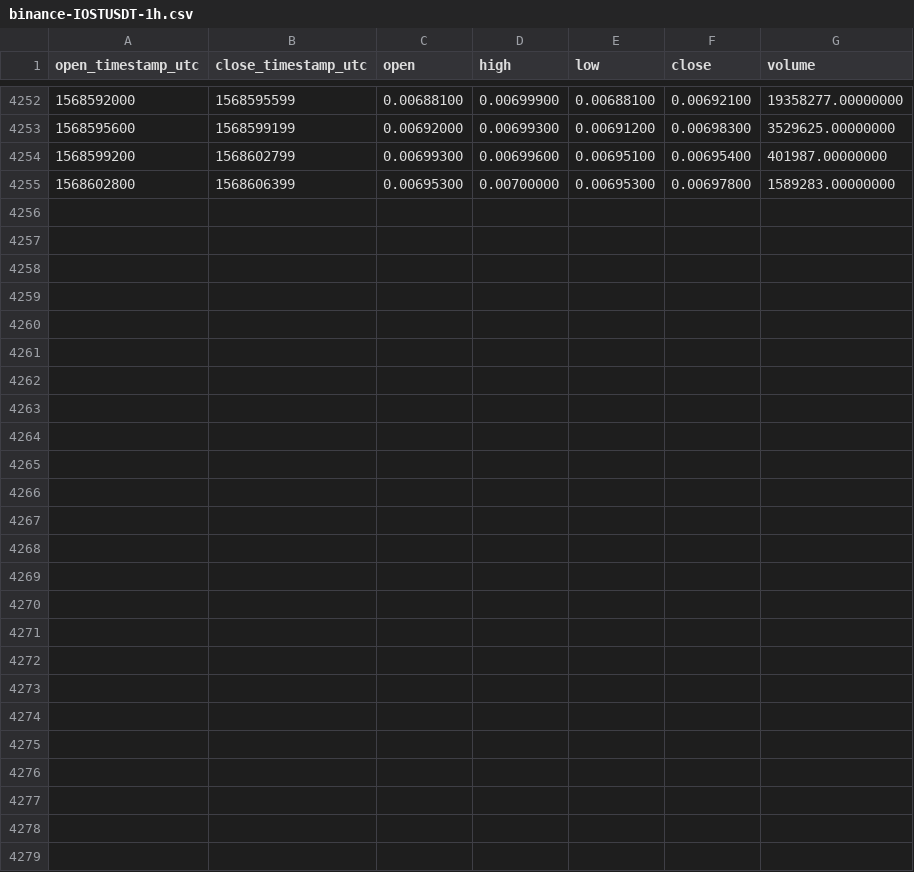
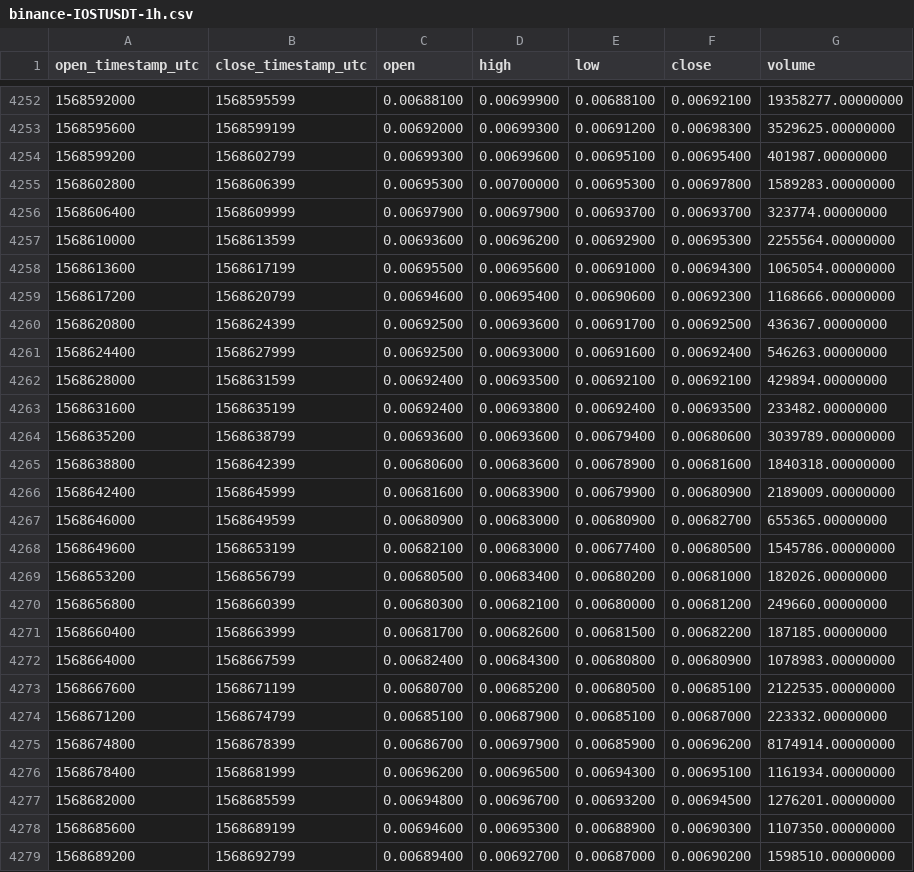
Before and after one commit to cryptobigbro/binance-IOSTUSDT, a CSV file: binance-IOSTUSDT-1h.csv, drawn as a sheet; only a part is shown, gaps mark what is left out; the diff names each change by its address in the sheet, - before the commit and + after, or states it on an @@ line.

Commit message:
Update OHLCV data.

```diff
--- a/binance-IOSTUSDT-1h.csv
+++ b/binance-IOSTUSDT-1h.csv
+row 4256: 1568606400 | 1568609999 | 0.00697900 | 0.00697900 | 0.00693700 | 0.00693700 | 323774.00000000
+row 4257: 1568610000 | 1568613599 | 0.00693600 | 0.00696200 | 0.00692900 | 0.00695300 | 2255564.00000000
+row 4258: 1568613600 | 1568617199 | 0.00695500 | 0.00695600 | 0.00691000 | 0.00694300 | 1065054.00000000
+row 4259: 1568617200 | 1568620799 | 0.00694600 | 0.00695400 | 0.00690600 | 0.00692300 | 1168666.00000000
+row 4260: 1568620800 | 1568624399 | 0.00692500 | 0.00693600 | 0.00691700 | 0.00692500 | 436367.00000000
+row 4261: 1568624400 | 1568627999 | 0.00692500 | 0.00693000 | 0.00691600 | 0.00692400 | 546263.00000000
+row 4262: 1568628000 | 1568631599 | 0.00692400 | 0.00693500 | 0.00692100 | 0.00692100 | 429894.00000000
+row 4263: 1568631600 | 1568635199 | 0.00692400 | 0.00693800 | 0.00692400 | 0.00693500 | 233482.00000000
+row 4264: 1568635200 | 1568638799 | 0.00693600 | 0.00693600 | 0.00679400 | 0.00680600 | 3039789.00000000
+row 4265: 1568638800 | 1568642399 | 0.00680600 | 0.00683600 | 0.00678900 | 0.00681600 | 1840318.00000000
+row 4266: 1568642400 | 1568645999 | 0.00681600 | 0.00683900 | 0.00679900 | 0.00680900 | 2189009.00000000
+row 4267: 1568646000 | 1568649599 | 0.00680900 | 0.00683000 | 0.00680900 | 0.00682700 | 655365.00000000
+row 4268: 1568649600 | 1568653199 | 0.00682100 | 0.00683000 | 0.00677400 | 0.00680500 | 1545786.00000000
+row 4269: 1568653200 | 1568656799 | 0.00680500 | 0.00683400 | 0.00680200 | 0.00681000 | 182026.00000000
+row 4270: 1568656800 | 1568660399 | 0.00680300 | 0.00682100 | 0.00680000 | 0.00681200 | 249660.00000000
+row 4271: 1568660400 | 1568663999 | 0.00681700 | 0.00682600 | 0.00681500 | 0.00682200 | 187185.00000000
+row 4272: 1568664000 | 1568667599 | 0.00682400 | 0.00684300 | 0.00680800 | 0.00680900 | 1078983.00000000
+row 4273: 1568667600 | 1568671199 | 0.00680700 | 0.00685200 | 0.00680500 | 0.00685100 | 2122535.00000000
+row 4274: 1568671200 | 1568674799 | 0.00685100 | 0.00687900 | 0.00685100 | 0.00687000 | 223332.00000000
+row 4275: 1568674800 | 1568678399 | 0.00686700 | 0.00697900 | 0.00685900 | 0.00696200 | 8174914.00000000
+row 4276: 1568678400 | 1568681999 | 0.00696200 | 0.00696500 | 0.00694300 | 0.00695100 | 1161934.00000000
+row 4277: 1568682000 | 1568685599 | 0.00694800 | 0.00696700 | 0.00693200 | 0.00694500 | 1276201.00000000
+row 4278: 1568685600 | 1568689199 | 0.00694600 | 0.00695300 | 0.00688900 | 0.00690300 | 1107350.00000000
+row 4279: 1568689200 | 1568692799 | 0.00689400 | 0.00692700 | 0.00687000 | 0.00690200 | 1598510.00000000
```
Also changed, not shown: binance-IOSTUSDT-1d.csv.
